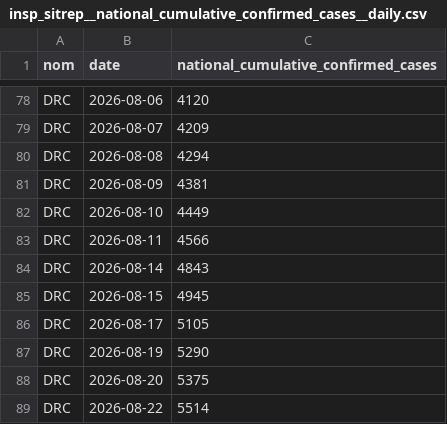
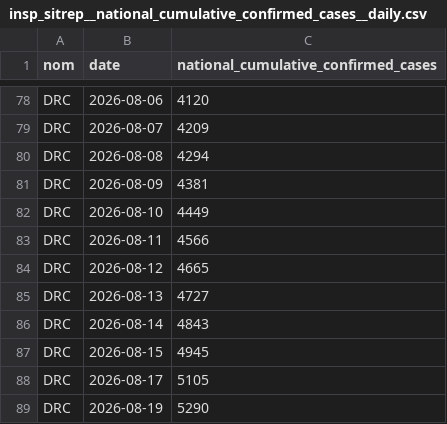
Before and after one commit to INRB-UMIE/BDBV2026-Data, a CSV file: data/insp_sitrep/processed/insp_sitrep__national_cumulative_confirmed_cases__daily.csv, drawn as a sheet; only a part is shown, gaps mark what is left out; the shorter side is filled out with more unchanged rows.

Commit message:
Add cumulative national data from SitReps 90,91

```diff
--- a/data/insp_sitrep/processed/insp_sitrep__national_cumulative_confirmed_cases__daily.csv
+++ b/data/insp_sitrep/processed/insp_sitrep__national_cumulative_confirmed_cases__daily.csv
@@ -83,2 +83,4 @@ DRC,2026-08-10,4449
 DRC,2026-08-11,4566
+DRC,2026-08-12,4665
+DRC,2026-08-13,4727
 DRC,2026-08-14,4843
```
Also changed, not shown: data/insp_sitrep/processed/insp_sitrep__national_cumulative_confirmed_deaths__daily.csv, data/insp_sitrep/processed/insp_sitrep__national_cumulative_recovered_cases__daily.csv, 1 other file.
